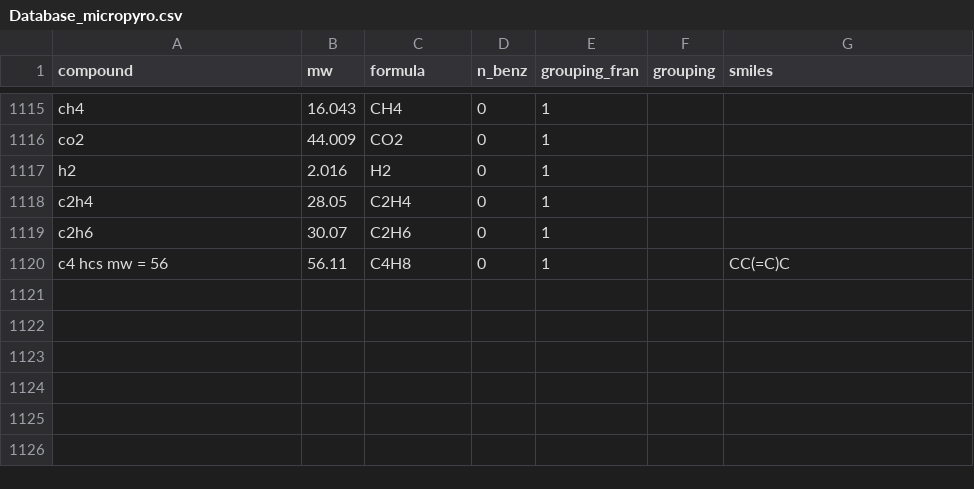
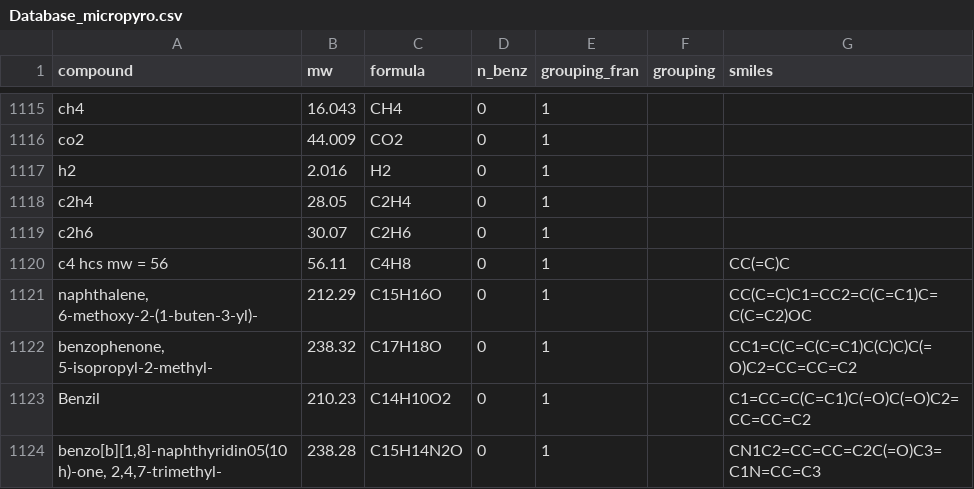
Before and after one commit to Fratorhe/micropyro, a CSV file: micropyro/databases/Database_micropyro.csv, drawn as a sheet; only a part is shown, gaps mark what is left out; the diff names each change by its address in the sheet, - before the commit and + after, or states it on an @@ line.

```diff
--- a/micropyro/databases/Database_micropyro.csv
+++ b/micropyro/databases/Database_micropyro.csv
+row 1121: naphthalene, 6-methoxy-2-(1-buten-3-yl)- | 212.29 | C15H16O | 0 | 1 |  | CC(C=C)C1=CC2=C(C=C1)C=C(C=C2)OC
+row 1122: benzophenone, 5-isopropyl-2-methyl- | 238.32 | C17H18O | 0 | 1 |  | CC1=C(C=C(C=C1)C(C)C)C(=O)C2=CC=CC=C2
+row 1123: Benzil | 210.23 | C14H10O2 | 0 | 1 |  | C1=CC=C(C=C1)C(=O)C(=O)C2=CC=CC=C2
+row 1124: benzo[b][1,8]-naphthyridin05(10h)-one, 2,4,7-trimethyl- | 238.28 | C15H14N2O | 0 | 1 |  | CN1C2=CC=CC=C2C(=O)C3=C1N=CC=C3
```
Also changed, not shown: 4 other files.
